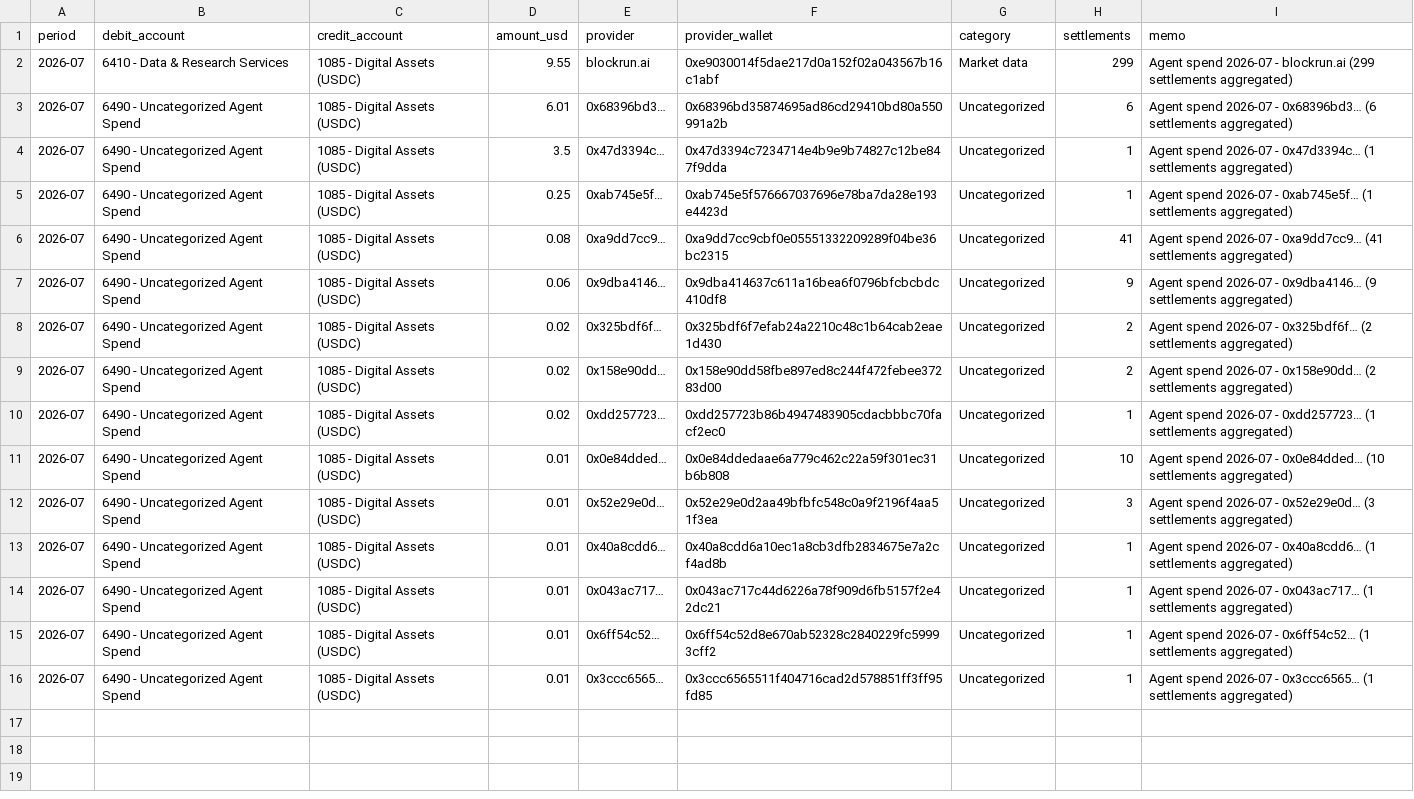
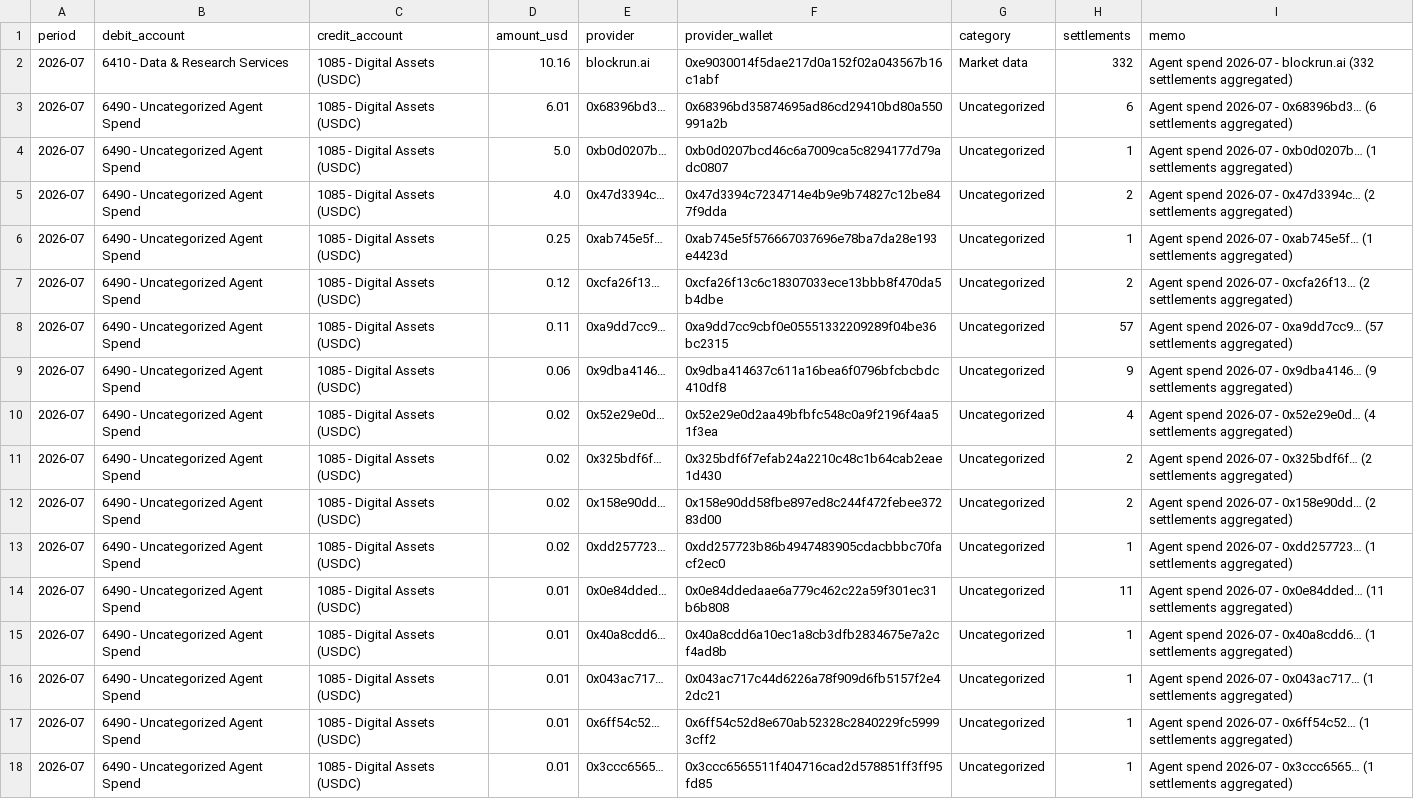
Before and after one commit to billiondollarapps/counterra, a CSV file: out/journal_entries.csv, drawn as a sheet.

```diff
--- a/out/journal_entries.csv
+++ b/out/journal_entries.csv
@@ -1,8 +1,11 @@
 period,debit_account,credit_account,amount_usd,provider,provider_wallet,category,settlements,memo
-2026-07,6410 - Data & Research Services,1085 - Digital Assets (USDC),9.55,blockrun.ai,0xe9030014f5dae217d0a152f02a043567b16c1abf,Market data,299,Agent spend 2026-07 - blockrun.ai (299 settlements aggregated)
+2026-07,6410 - Data & Research Services,1085 - Digital Assets (USDC),10.16,blockrun.ai,0xe9030014f5dae217d0a152f02a043567b16c1abf,Market data,332,Agent spend 2026-07 - blockrun.ai (332 settlements aggregated)
 2026-07,6490 - Uncategorized Agent Spend,1085 - Digital Assets (USDC),6.01,0x68396bd3…,0x68396bd35874695ad86cd29410bd80a550991a2b,Uncategorized,6,Agent spend 2026-07 - 0x68396bd3… (6 settlements aggregated)
-2026-07,6490 - Uncategorized Agent Spend,1085 - Digital Assets (USDC),3.5,0x47d3394c…,0x47d3394c7234714e4b9e9b74827c12be847f9dda,Uncategorized,1,Agent spend 2026-07 - 0x47d3394c… (1 settlements aggregated)
+2026-07,6490 - Uncategorized Agent Spend,1085 - Digital Assets (USDC),5.0,0xb0d0207b…,0xb0d0207bcd46c6a7009ca5c8294177d79adc0807,Uncategorized,1,Agent spend 2026-07 - 0xb0d0207b… (1 settlements aggregated)
+2026-07,6490 - Uncategorized Agent Spend,1085 - Digital Assets (USDC),4.0,0x47d3394c…,0x47d3394c7234714e4b9e9b74827c12be847f9dda,Uncategorized,2,Agent spend 2026-07 - 0x47d3394c… (2 settlements aggregated)
 2026-07,6490 - Uncategorized Agent Spend,1085 - Digital Assets (USDC),0.25,0xab745e5f…,0xab745e5f576667037696e78ba7da28e193e4423d,Uncategorized,1,Agent spend 2026-07 - 0xab745e5f… (1 settlements aggregated)
-2026-07,6490 - Uncategorized Agent Spend,1085 - Digital Assets (USDC),0.08,0xa9dd7cc9…,0xa9dd7cc9cbf0e05551332209289f04be36bc2315,Uncategorized,41,Agent spend 2026-07 - 0xa9dd7cc9… (41 settlements aggregated)
+2026-07,6490 - Uncategorized Agent Spend,1085 - Digital Assets (USDC),0.12,0xcfa26f13…,0xcfa26f13c6c18307033ece13bbb8f470da5b4dbe,Uncategorized,2,Agent spend 2026-07 - 0xcfa26f13… (2 settlements aggregated)
+2026-07,6490 - Uncategorized Agent Spend,1085 - Digital Assets (USDC),0.11,0xa9dd7cc9…,0xa9dd7cc9cbf0e05551332209289f04be36bc2315,Uncategorized,57,Agent spend 2026-07 - 0xa9dd7cc9… (57 settlements aggregated)
 2026-07,6490 - Uncategorized Agent Spend,1085 - Digital Assets (USDC),0.06,0x9dba4146…,0x9dba414637c611a16bea6f0796bfcbcbdc410df8,Uncategorized,9,Agent spend 2026-07 - 0x9dba4146… (9 settlements aggregated)
+2026-07,6490 - Uncategorized Agent Spend,1085 - Digital Assets (USDC),0.02,0x52e29e0d…,0x52e29e0d2aa49bfbfc548c0a9f2196f4aa51f3ea,Uncategorized,4,Agent spend 2026-07 - 0x52e29e0d… (4 settlements aggregated)
 2026-07,6490 - Uncategorized Agent Spend,1085 - Digital Assets (USDC),0.02,0x325bdf6f…,0x325bdf6f7efab24a2210c48c1b64cab2eae1d430,Uncategorized,2,Agent spend 2026-07 - 0x325bdf6f… (2 settlements aggregated)
@@ -10,4 +13,3 @@ period,debit_account,credit_account,amount_usd,provider,provider_wallet,category
 2026-07,6490 - Uncategorized Agent Spend,1085 - Digital Assets (USDC),0.02,0xdd257723…,0xdd257723b86b4947483905cdacbbbc70facf2ec0,Uncategorized,1,Agent spend 2026-07 - 0xdd257723… (1 settlements aggregated)
-2026-07,6490 - Uncategorized Agent Spend,1085 - Digital Assets (USDC),0.01,0x0e84dded…,0x0e84ddedaae6a779c462c22a59f301ec31b6b808,Uncategorized,10,Agent spend 2026-07 - 0x0e84dded… (10 settlements aggregated)
-2026-07,6490 - Uncategorized Agent Spend,1085 - Digital Assets (USDC),0.01,0x52e29e0d…,0x52e29e0d2aa49bfbfc548c0a9f2196f4aa51f3ea,Uncategorized,3,Agent spend 2026-07 - 0x52e29e0d… (3 settlements aggregated)
+2026-07,6490 - Uncategorized Agent Spend,1085 - Digital Assets (USDC),0.01,0x0e84dded…,0x0e84ddedaae6a779c462c22a59f301ec31b6b808,Uncategorized,11,Agent spend 2026-07 - 0x0e84dded… (11 settlements aggregated)
 2026-07,6490 - Uncategorized Agent Spend,1085 - Digital Assets (USDC),0.01,0x40a8cdd6…,0x40a8cdd6a10ec1a8cb3dfb2834675e7a2cf4ad8b,Uncategorized,1,Agent spend 2026-07 - 0x40a8cdd6… (1 settlements aggregated)
```
Also changed, not shown: out/agents.csv, 2 other files.
